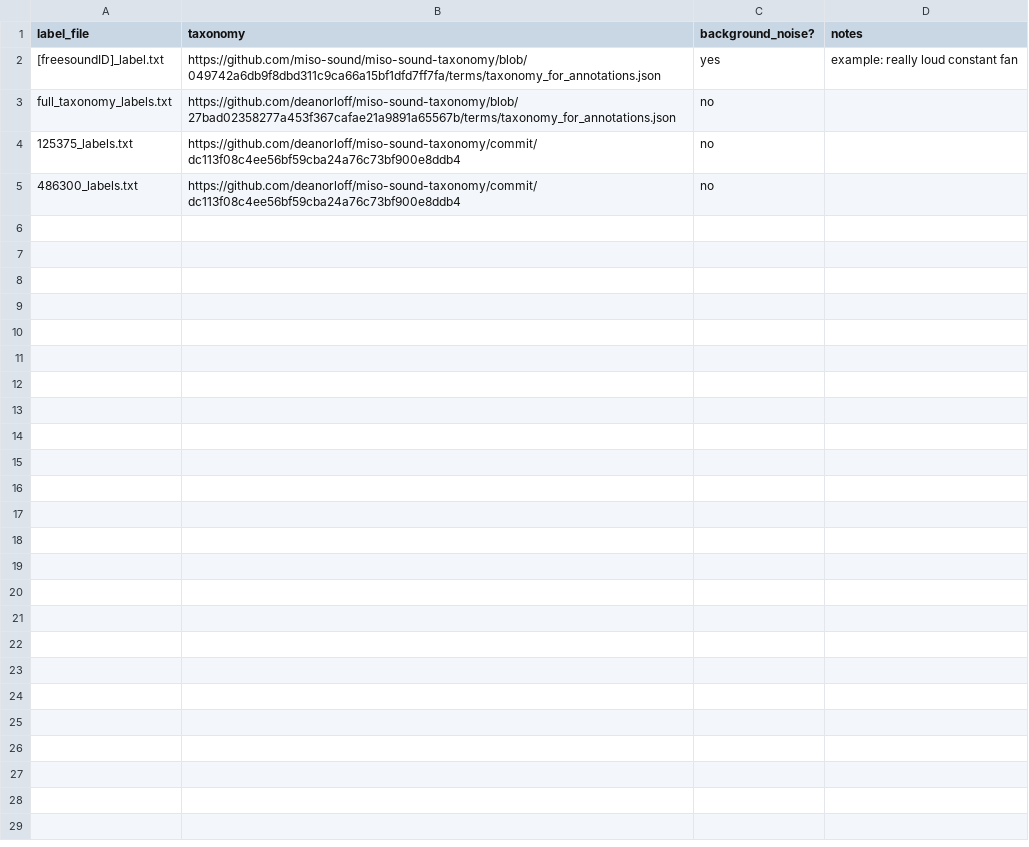
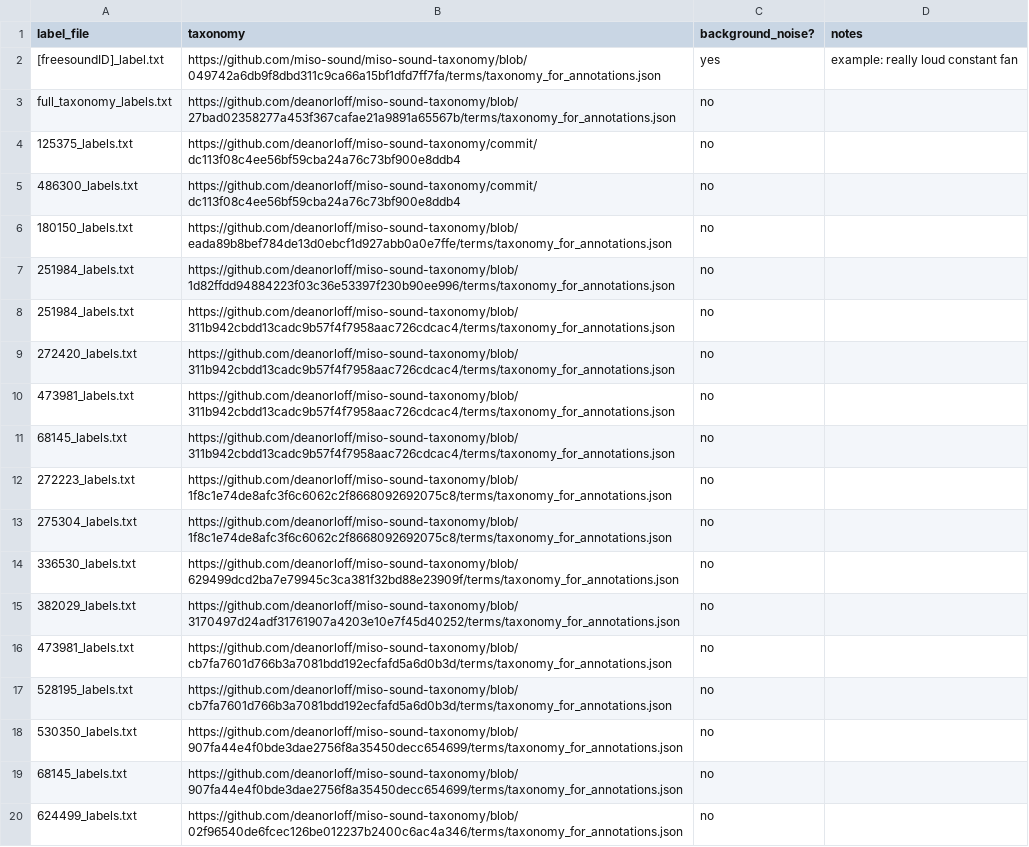
Before and after one commit to miso-sound/miso-sound-annotate, a CSV file: labels/label_info.csv, drawn as a sheet.

Commit message:
The added labels w/ their corresponding taxonomies
I'll add the rest of the labels (with the original taxonomy) in the following commit

```diff
--- a/labels/label_info.csv
+++ b/labels/label_info.csv
@@ -5 +5,16 @@ full_taxonomy_labels.txt,https://github.com/deanorloff/miso-sound-taxonomy/blob/
 486300_labels.txt,https://github.com/deanorloff/miso-sound-taxonomy/commit/dc113f08c4ee56bf59cba24a76c73bf900e8ddb4,no,
+180150_labels.txt,https://github.com/deanorloff/miso-sound-taxonomy/blob/eada89b8bef784de13d0ebcf1d927abb0a0e7ffe/terms/taxonomy_for_annotations.json,no
+251984_labels.txt,https://github.com/deanorloff/miso-sound-taxonomy/blob/1d82ffdd94884223f03c36e53397f230b90ee996/terms/taxonomy_for_annotations.json,no
+251984_labels.txt,https://github.com/deanorloff/miso-sound-taxonomy/blob/311b942cbdd13cadc9b57f4f7958aac726cdcac4/terms/taxonomy_for_annotations.json,no
+272420_labels.txt,https://github.com/deanorloff/miso-sound-taxonomy/blob/311b942cbdd13cadc9b57f4f7958aac726cdcac4/terms/taxonomy_for_annotations.json,no
+473981_labels.txt,https://github.com/deanorloff/miso-sound-taxonomy/blob/311b942cbdd13cadc9b57f4f7958aac726cdcac4/terms/taxonomy_for_annotations.json,no
+68145_labels.txt,https://github.com/deanorloff/miso-sound-taxonomy/blob/311b942cbdd13cadc9b57f4f7958aac726cdcac4/terms/taxonomy_for_annotations.json,no
+272223_labels.txt,https://github.com/deanorloff/miso-sound-taxonomy/blob/1f8c1e74de8afc3f6c6062c2f8668092692075c8/terms/taxonomy_for_annotations.json,no
+275304_labels.txt,https://github.com/deanorloff/miso-sound-taxonomy/blob/1f8c1e74de8afc3f6c6062c2f8668092692075c8/terms/taxonomy_for_annotations.json,no
+336530_labels.txt,https://github.com/deanorloff/miso-sound-taxonomy/blob/629499dcd2ba7e79945c3ca381f32bd88e23909f/terms/taxonomy_for_annotations.json,no
+382029_labels.txt,https://github.com/deanorloff/miso-sound-taxonomy/blob/3170497d24adf31761907a4203e10e7f45d40252/terms/taxonomy_for_annotations.json,no
+473981_labels.txt,https://github.com/deanorloff/miso-sound-taxonomy/blob/cb7fa7601d766b3a7081bdd192ecfafd5a6d0b3d/terms/taxonomy_for_annotations.json,no
+528195_labels.txt,https://github.com/deanorloff/miso-sound-taxonomy/blob/cb7fa7601d766b3a7081bdd192ecfafd5a6d0b3d/terms/taxonomy_for_annotations.json,no
+530350_labels.txt,https://github.com/deanorloff/miso-sound-taxonomy/blob/907fa44e4f0bde3dae2756f8a35450decc654699/terms/taxonomy_for_annotations.json,no
+68145_labels.txt,https://github.com/deanorloff/miso-sound-taxonomy/blob/907fa44e4f0bde3dae2756f8a35450decc654699/terms/taxonomy_for_annotations.json,no
+624499_labels.txt,https://github.com/deanorloff/miso-sound-taxonomy/blob/02f96540de6fcec126be012237b2400c6ac4a346/terms/taxonomy_for_annotations.json,no
```
